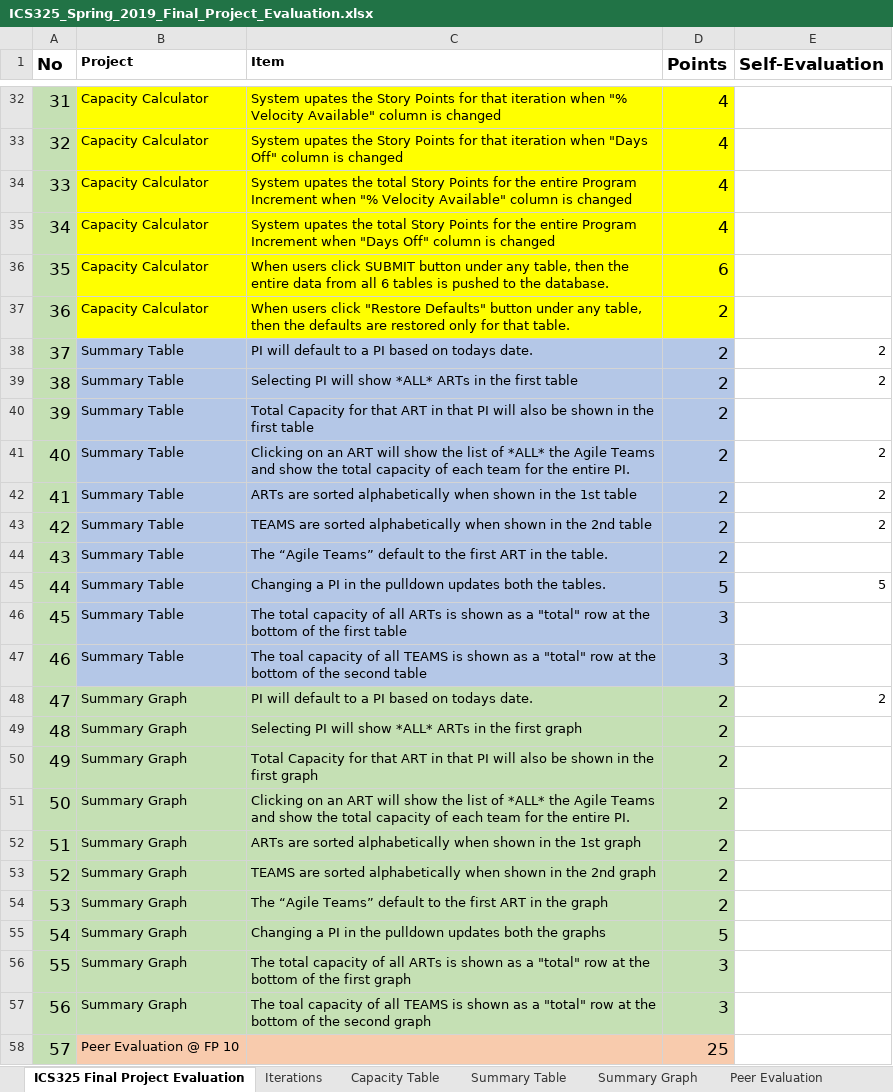
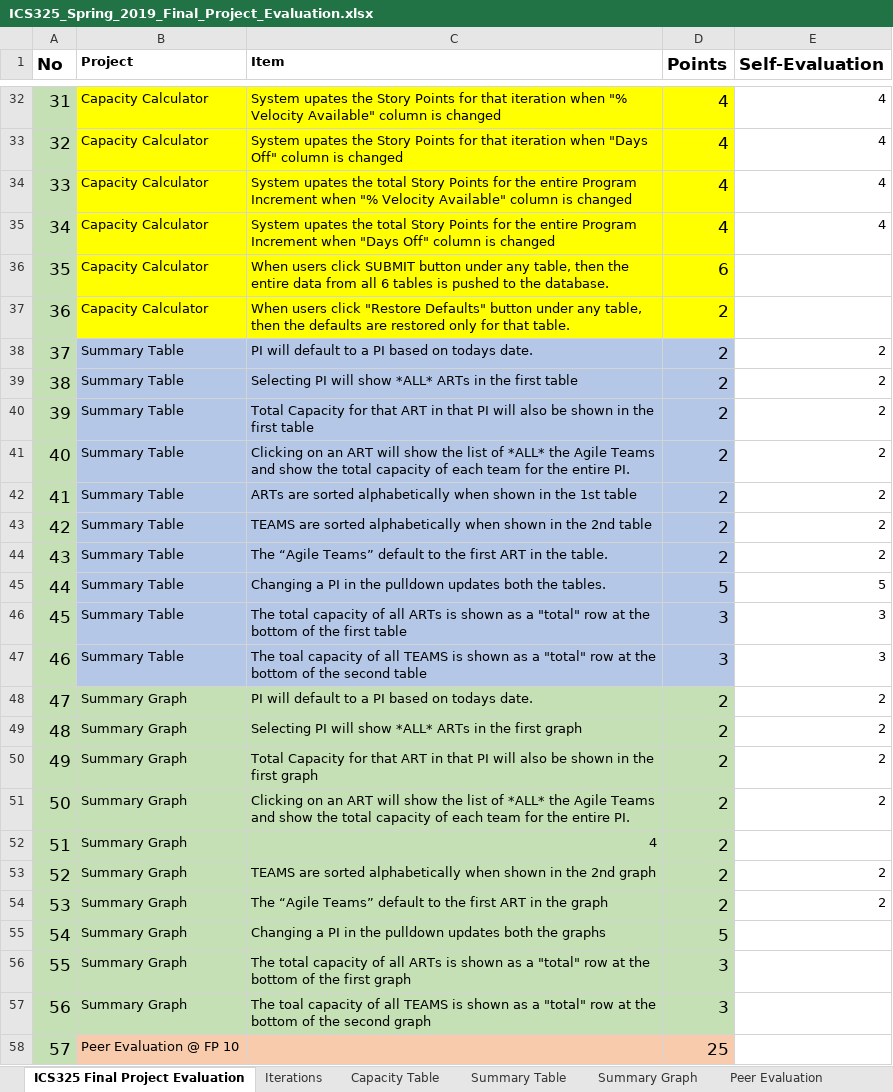
Before and after one commit to cj3108yq/ICS325_Dolphins, an Excel workbook: ICS325_Spring_2019_Final_Project_Evaluation.xlsx, sheet ICS325 Final Project Evaluation, drawn as a sheet; only a part is shown, gaps mark what is left out; values as stored, in another font and other column widths than the file's, no borders; the diff covers the shown part only; the diff names each change by its address in the sheet, - before the commit and + after, or states it on an @@ line.

Commit message:
Update ICS325_Spring_2019_Final_Project_Evaluation.xlsx

```diff
--- a/ICS325_Spring_2019_Final_Project_Evaluation.xlsx (sheet ICS325 Final Project Evaluation)
+++ b/ICS325_Spring_2019_Final_Project_Evaluation.xlsx (sheet ICS325 Final Project Evaluation)
-E32:E35 (Self-Evaluation): (empty)
+E32:E35 (Self-Evaluation): 4
-E40 (Self-Evaluation): (empty)
+E40 (Self-Evaluation): 2
-E44 (Self-Evaluation): (empty)
+E44 (Self-Evaluation): 2
-E46:E47 (Self-Evaluation): (empty)
+E46:E47 (Self-Evaluation): 3
-E49:E51 (Self-Evaluation): (empty)
+E49:E51 (Self-Evaluation): 2
-C52 (Item): ARTs are sorted alphabetically when shown in the 1st graph
+C52 (Item): 4
-E53:E54 (Self-Evaluation): (empty)
+E53:E54 (Self-Evaluation): 2
```
Also changed, not shown: 1 added row and 14 edited cells elsewhere in this sheet.
